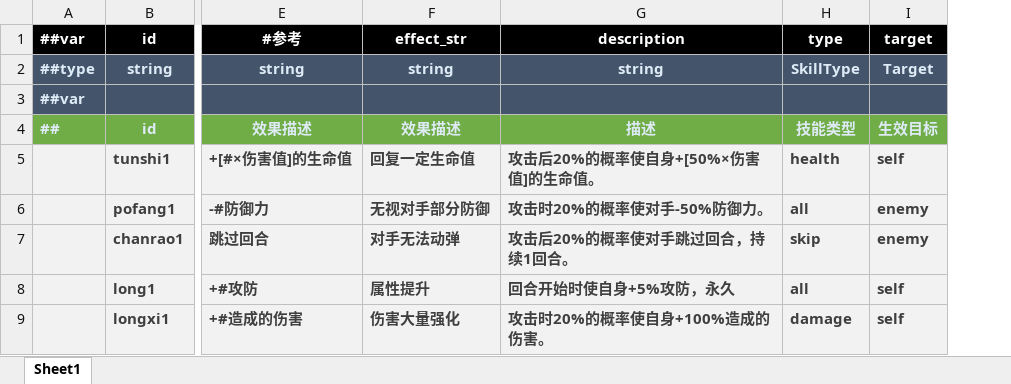
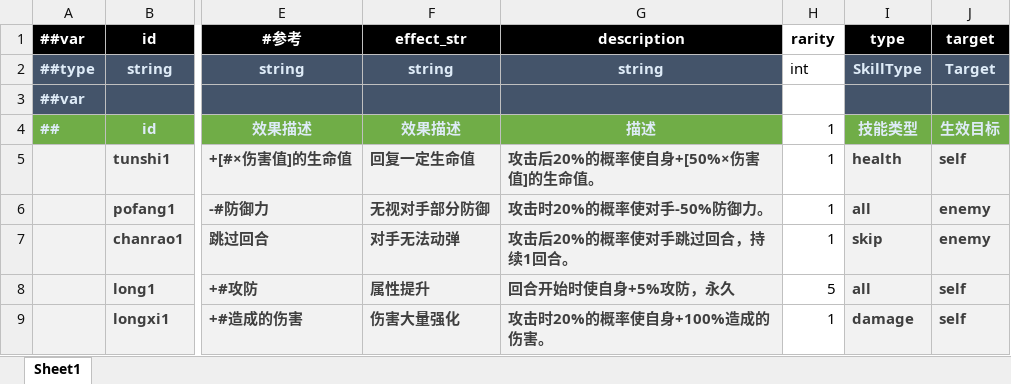
Before and after one commit to DreamyMeng/slime, an Excel workbook: design/MiniTemplate/Excels/#skill.xlsx, sheet Sheet1, drawn as a sheet; only a part is shown, gaps mark what is left out; values as stored, in another font and other column widths than the file's, no borders; conditional formats not drawn; the diff names each change by its address in the sheet, - before the commit and + after, or states it on an @@ line.

```diff
--- a/design/MiniTemplate/Excels/#skill.xlsx (sheet Sheet1)
+++ b/design/MiniTemplate/Excels/#skill.xlsx (sheet Sheet1)
+column H, rows 1-9: rarity | int |  | 1 | 1 | 1 | 1 | 5 | 1
```
Also changed, not shown: formulas that keep their value, 17 other files.
